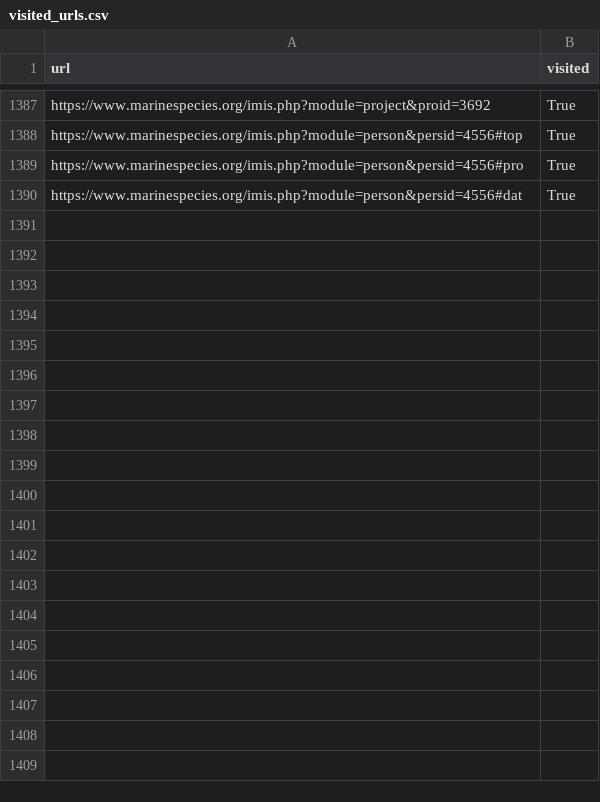
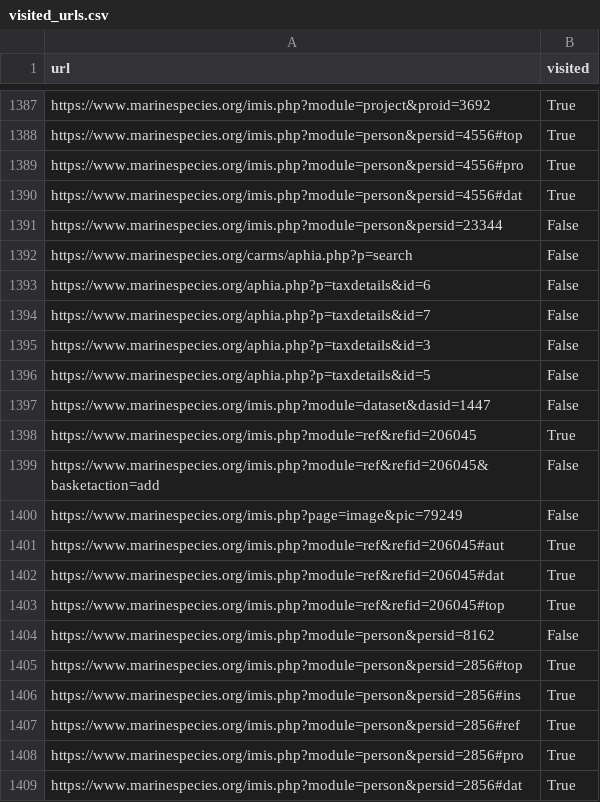
Before and after one commit to Kesehet/model_collection, a CSV file: visited_urls.csv, drawn as a sheet; only a part is shown, gaps mark what is left out; the diff covers the shown part only; the diff names each change by its address in the sheet, - before the commit and + after, or states it on an @@ line.

Commit message:
Update visited_urls.csv

```diff
--- a/visited_urls.csv
+++ b/visited_urls.csv
+row 1391: https://www.marinespecies.org/imis.php?module=person&persid=23344 | False
+row 1392: https://www.marinespecies.org/carms/aphia.php?p=search | False
+row 1393: https://www.marinespecies.org/aphia.php?p=taxdetails&id=6 | False
+row 1394: https://www.marinespecies.org/aphia.php?p=taxdetails&id=7 | False
+row 1395: https://www.marinespecies.org/aphia.php?p=taxdetails&id=3 | False
+row 1396: https://www.marinespecies.org/aphia.php?p=taxdetails&id=5 | False
+row 1397: https://www.marinespecies.org/imis.php?module=dataset&dasid=1447 | False
+row 1398: https://www.marinespecies.org/imis.php?module=ref&refid=206045 | True
+row 1399: https://www.marinespecies.org/imis.php?module=ref&refid=206045&basketaction=add | False
+row 1400: https://www.marinespecies.org/imis.php?page=image&pic=79249 | False
+row 1401: https://www.marinespecies.org/imis.php?module=ref&refid=206045#aut | True
+row 1402: https://www.marinespecies.org/imis.php?module=ref&refid=206045#dat | True
+row 1403: https://www.marinespecies.org/imis.php?module=ref&refid=206045#top | True
+row 1404: https://www.marinespecies.org/imis.php?module=person&persid=8162 | False
+row 1405: https://www.marinespecies.org/imis.php?module=person&persid=2856#top | True
+row 1406: https://www.marinespecies.org/imis.php?module=person&persid=2856#ins | True
+row 1407: https://www.marinespecies.org/imis.php?module=person&persid=2856#ref | True
+row 1408: https://www.marinespecies.org/imis.php?module=person&persid=2856#pro | True
+row 1409: https://www.marinespecies.org/imis.php?module=person&persid=2856#dat | True
```
Also changed, not shown: 61 added rows and 2 edited cells elsewhere in this file.
